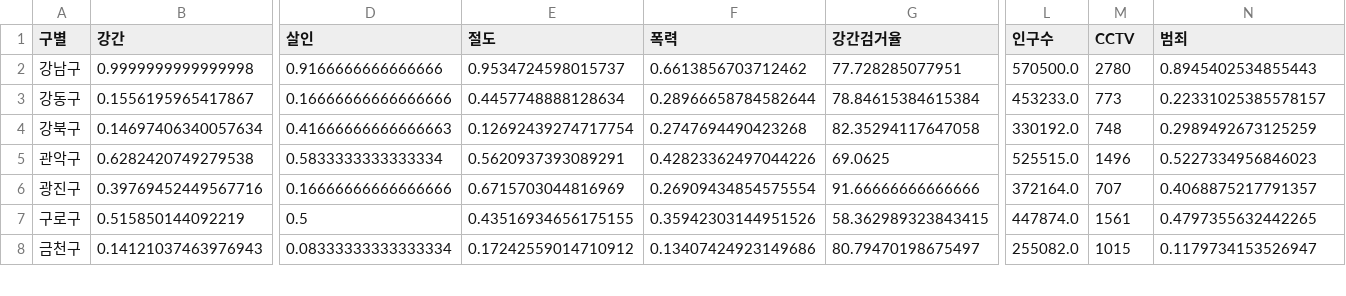
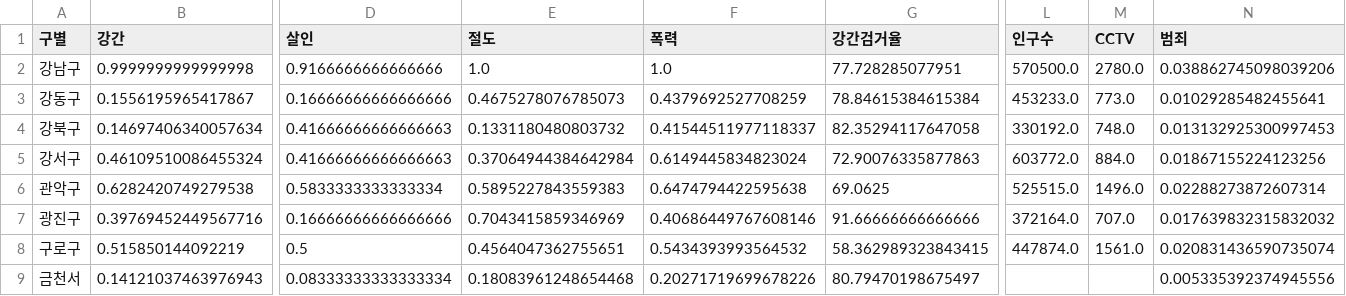
Before and after one commit to goldang01/DataScience_Study, a CSV file: data/02. crime_in_Seoul_final.csv, drawn as a sheet; only a part is shown, gaps mark what is left out; addresses are those after the commit; rows hold the shown columns only; the diff covers the shown part only; the diff names each change by its address in the sheet, - before the commit and + after, or states it on an @@ line.

```diff
--- a/data/02. crime_in_Seoul_final.csv
+++ b/data/02. crime_in_Seoul_final.csv
-E2 (절도): 0.9534724598015737
+E2 (절도): 1.0
-F2 (폭력): 0.6613856703712462
+F2 (폭력): 1.0
-M2 (CCTV): 2780
+M2 (CCTV): 2780.0
-N2 (범죄): 0.8945402534855443
+N2 (범죄): 0.038862745098039206
-E3 (절도): 0.4457748888128634
+E3 (절도): 0.4675278076785073
-F3 (폭력): 0.28966658784582644
+F3 (폭력): 0.4379692527708259
-M3 (CCTV): 773
+M3 (CCTV): 773.0
-N3 (범죄): 0.22331025385578157
+N3 (범죄): 0.01029285482455641
-E4 (절도): 0.12692439274717754
+E4 (절도): 0.1331180480803732
-F4 (폭력): 0.2747694490423268
+F4 (폭력): 0.41544511977118337
-M4 (CCTV): 748
+M4 (CCTV): 748.0
-N4 (범죄): 0.2989492673125259
+N4 (범죄): 0.013132925300997453
+row 5: 강서구 | 0.46109510086455324 | 0.41666666666666663 | 0.37064944384642984 | 0.6149445834823024 | 72.90076335877863 | 603772.0 | 884.0 | 0.01867155224123256
-E6 (절도): 0.5620937393089291
+E6 (절도): 0.5895227843559383
-F6 (폭력): 0.42823362497044226
+F6 (폭력): 0.6474794422595638
-M6 (CCTV): 1496
+M6 (CCTV): 1496.0
-N6 (범죄): 0.5227334956846023
+N6 (범죄): 0.02288273872607314
-E7 (절도): 0.6715703044816969
+E7 (절도): 0.7043415859346969
-F7 (폭력): 0.26909434854575554
+F7 (폭력): 0.40686449767608146
-M7 (CCTV): 707
+M7 (CCTV): 707.0
-N7 (범죄): 0.4068875217791357
+N7 (범죄): 0.017639832315832032
-E8 (절도): 0.43516934656175155
+E8 (절도): 0.4564047362755651
-F8 (폭력): 0.35942303144951526
+F8 (폭력): 0.5434393993564532
-M8 (CCTV): 1561
+M8 (CCTV): 1561.0
-N8 (범죄): 0.4797355632442265
+N8 (범죄): 0.020831436590735074
-A9 (구별): 금천구
+A9 (구별): 금천서
-E9 (절도): 0.17242559014710912
+E9 (절도): 0.18083961248654468
-F9 (폭력): 0.13407424923149686
+F9 (폭력): 0.20271719699678226
-L9 (인구수): 255082.0
+L9 (인구수): (empty)
-M9 (CCTV): 1015
+M9 (CCTV): (empty)
-N9 (범죄): 0.1179734153526947
+N9 (범죄): 0.005335392374945556
```
Also changed, not shown: 74 edited cells elsewhere in this file, 2 other files.
